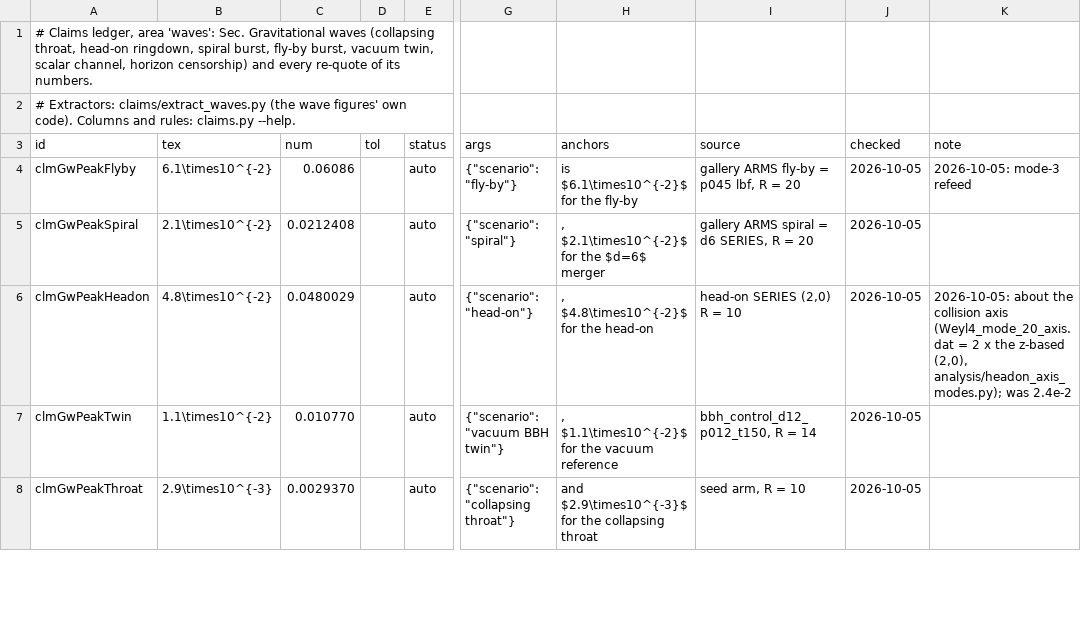
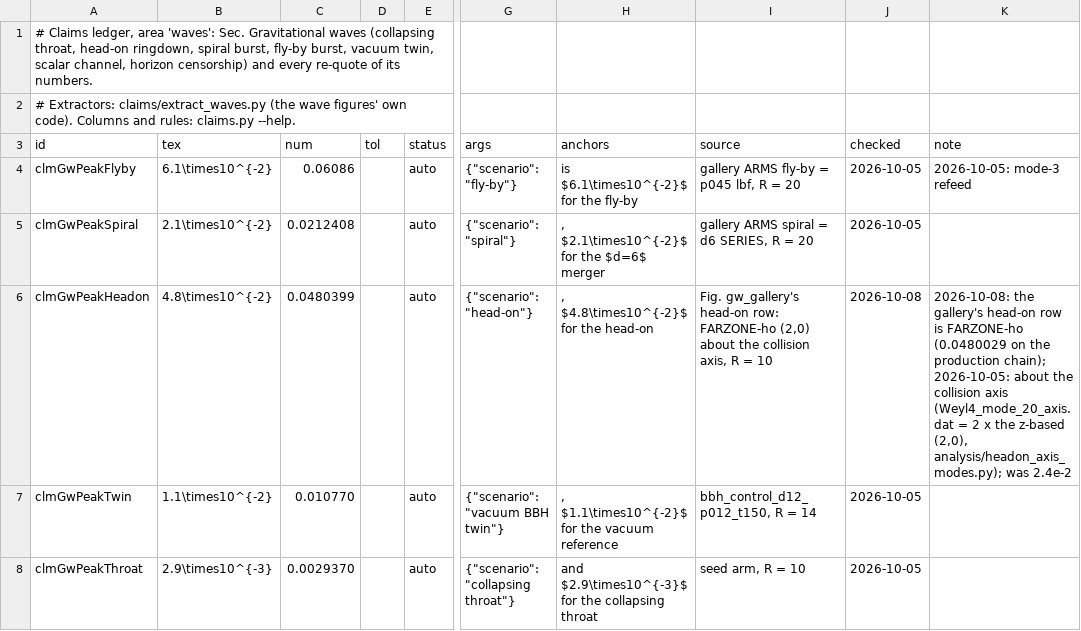
Before and after one commit to Nikchik-coder/GRTeclyn, a TSV file: research/merger/article/claims/ledger_waves.tsv, drawn as a sheet; only a part is shown, gaps mark what is left out; the diff covers the shown part only; the diff names each change by its address in the sheet, - before the commit and + after, or states it on an @@ line.

```diff
--- a/research/merger/article/claims/ledger_waves.tsv
+++ b/research/merger/article/claims/ledger_waves.tsv
-C6 (num): 0.0480029
+C6 (num): 0.0480399
-I6 (source): head-on SERIES (2,0) R =…
+I6 (source): Fig. gw_gallery's head-on row: FARZONE-ho (2,0) about the collision axis, R =…
-J6 (checked): 2026-10-05
+J6 (checked): 2026-10-08
-K6 (note): 2026-10-05: about…
+K6 (note): 2026-10-08: the gallery's head-on row is FARZONE-ho (0.0480029 on the production chain); 2026-10-05: about…
```
Also changed, not shown: 2 added rows and 30 edited cells elsewhere in this file, research/merger/article/claims/ledger_detector.tsv, research/merger/article/claims/ledger_single.tsv, 16 other files.
